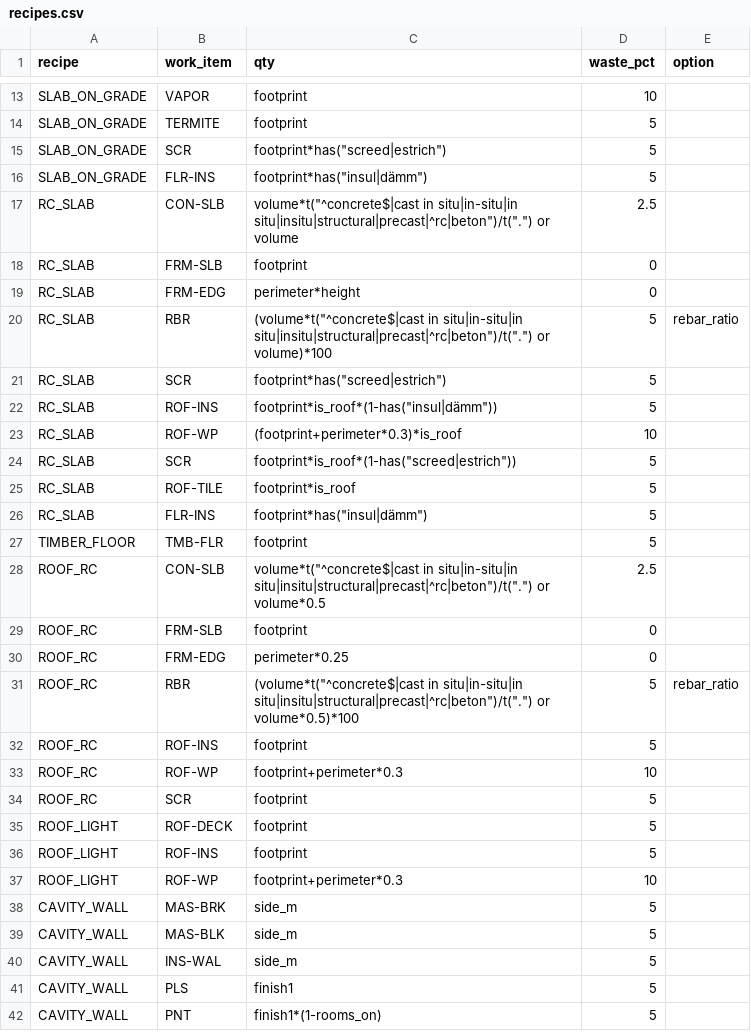
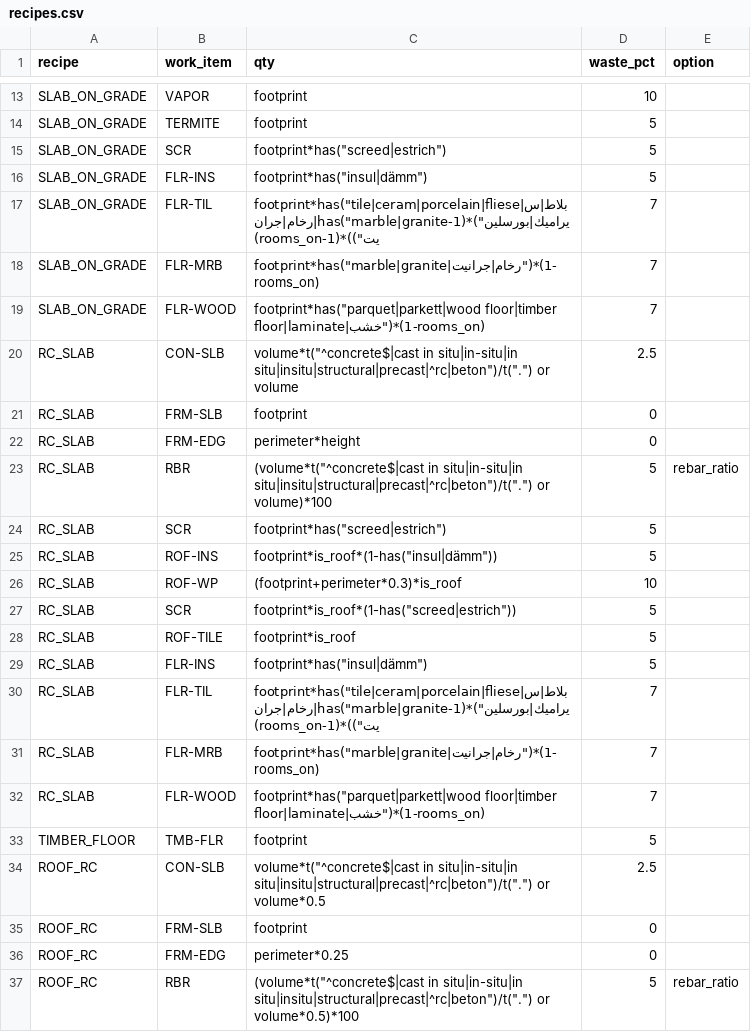
Before and after one commit to uzairbim/bim5d-estimator, a CSV file: data/recipes.csv, drawn as a sheet; only a part is shown, gaps mark what is left out; the shorter side is filled out with more unchanged rows; the diff names each change by its address in the sheet, - before the commit and + after, or states it on an @@ line.

```diff
--- a/data/recipes.csv
+++ b/data/recipes.csv
+row 17: SLAB_ON_GRADE | FLR-TIL | footprint*has("tile|ceram|porcelain|fliese|بلاط|سيراميك|بورسلين")*(1-has("marble|granite|رخام|جرانيت"))*(1-rooms_on) | 7
+row 18: SLAB_ON_GRADE | FLR-MRB | footprint*has("marble|granite|رخام|جرانيت")*(1-rooms_on) | 7
+row 19: SLAB_ON_GRADE | FLR-WOOD | footprint*has("parquet|parkett|wood floor|timber floor|laminate|خشب")*(1-rooms_on) | 7
+row 30: RC_SLAB | FLR-TIL | footprint*has("tile|ceram|porcelain|fliese|بلاط|سيراميك|بورسلين")*(1-has("marble|granite|رخام|جرانيت"))*(1-rooms_on) | 7
+row 31: RC_SLAB | FLR-MRB | footprint*has("marble|granite|رخام|جرانيت")*(1-rooms_on) | 7
+row 32: RC_SLAB | FLR-WOOD | footprint*has("parquet|parkett|wood floor|timber floor|laminate|خشب")*(1-rooms_on) | 7
```
Also changed, not shown: 2 other files.
